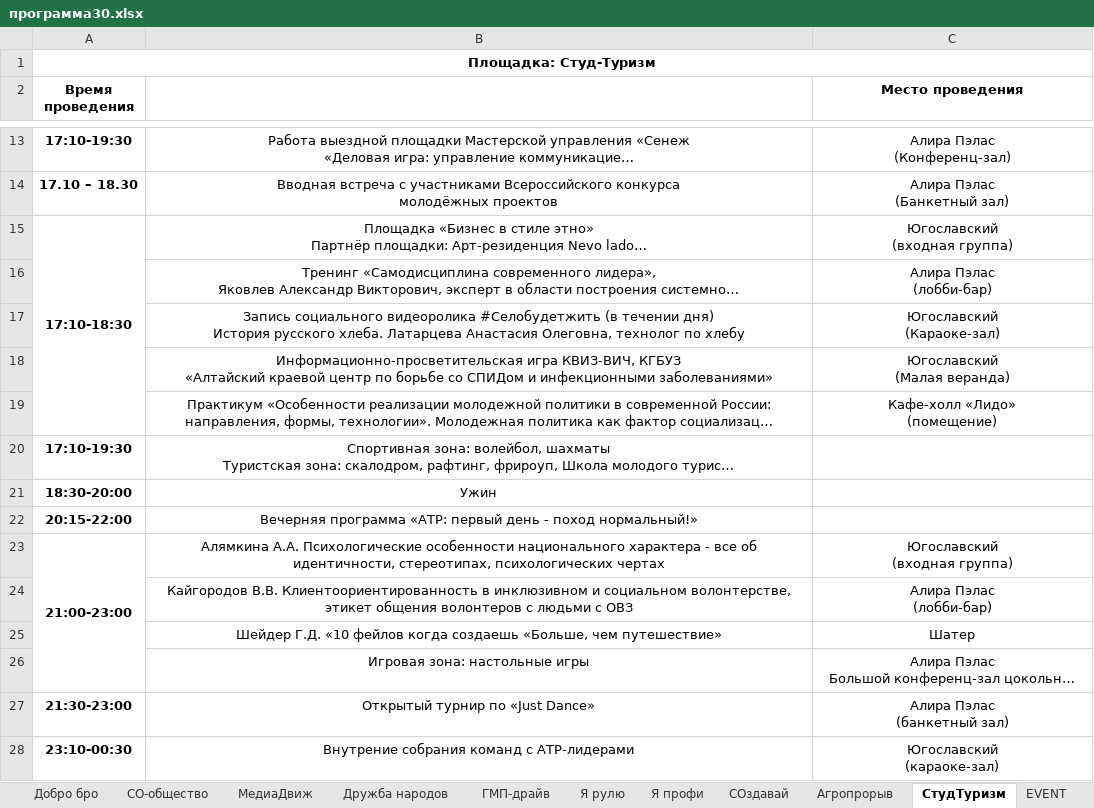
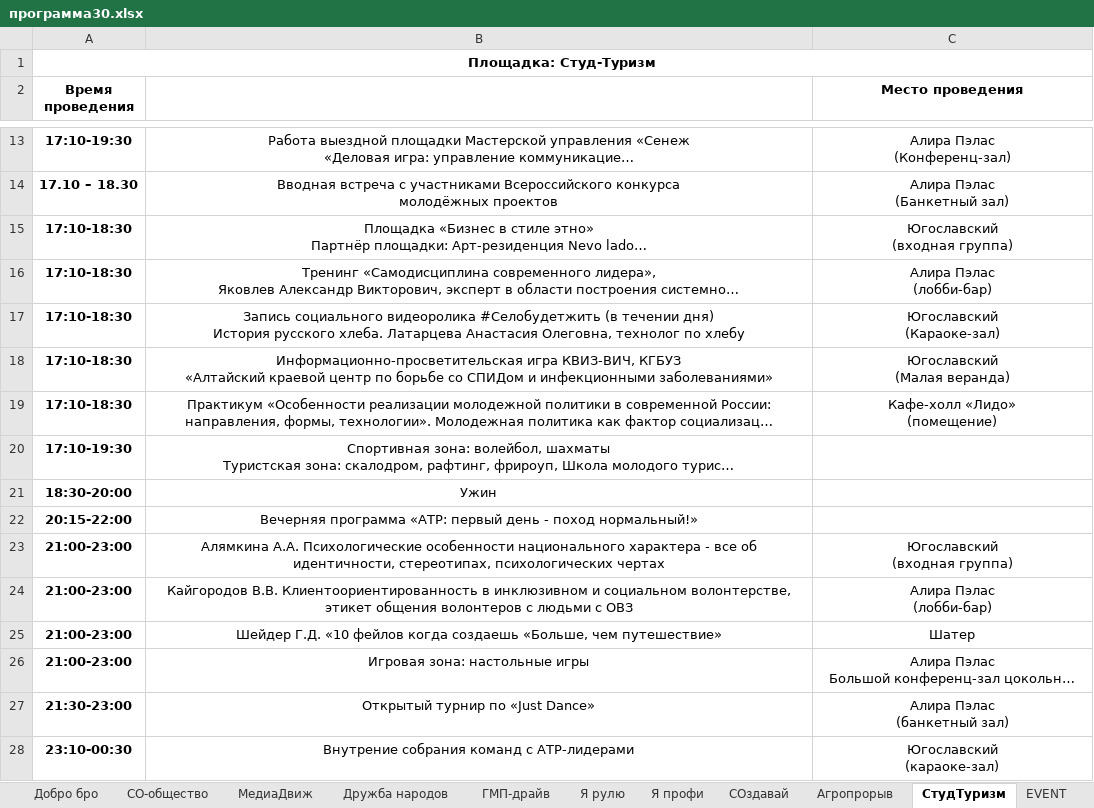
Before and after one commit to rokv1l/forum_bot, an Excel workbook: bot/files/программа30.xlsx, sheet СтудТуризм, drawn as a sheet; only a part is shown, gaps mark what is left out; long unchanged cells end in …; values as stored, in another font and other column widths than the file's, no borders; charts and pictures not drawn; the diff names each change by its address in the sheet, - before the commit and + after, or states it on an @@ line.

```diff
--- a/bot/files/программа30.xlsx (sheet СтудТуризм)
+++ b/bot/files/программа30.xlsx (sheet СтудТуризм)
-A15:A19 merged
-A16:A19 (Время проведения): (empty)
+A16:A19 (Время проведения): 17:10-18:30
-A23:A26 merged
-A24:A26 (Время проведения): (empty)
+A24:A26 (Время проведения): 21:00-23:00
```
Also changed, not shown: sheet Дружба народов, sheet Я профи, sheet Добро бро, sheet СО-общество, sheet ГМП-драйв, sheet СОздавай, 5 more sheets, charts or pictures.
